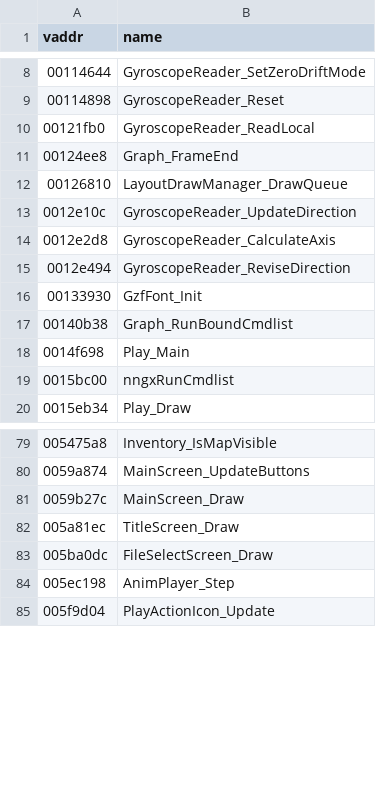
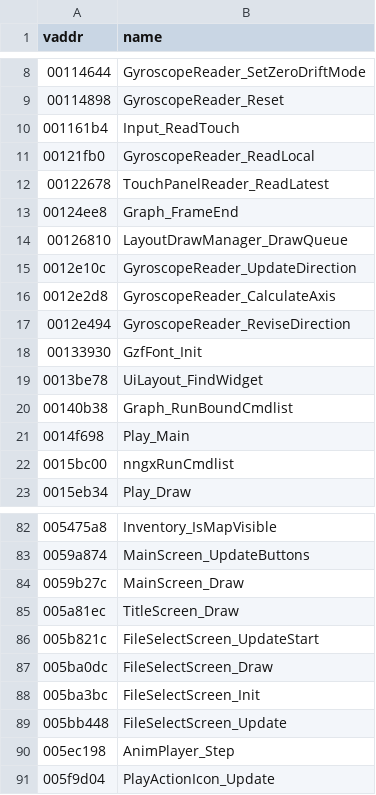
Before and after one commit to SomeoneIsWorking/mm3d-decomp, a CSV file: symbols/functions.csv, drawn as a sheet; only a part is shown, gaps mark what is left out.

```diff
--- a/symbols/functions.csv
+++ b/symbols/functions.csv
@@ -9,3 +9,5 @@ vaddr,name
 00114898,GyroscopeReader_Reset
+001161b4,Input_ReadTouch
 00121fb0,GyroscopeReader_ReadLocal
+00122678,TouchPanelReader_ReadLatest
 00124ee8,Graph_FrameEnd
@@ -16,2 +18,3 @@ vaddr,name
 00133930,GzfFont_Init
+0013be78,UiLayout_FindWidget
 00140b38,Graph_RunBoundCmdlist
@@ -82,3 +85,6 @@ vaddr,name
 005a81ec,TitleScreen_Draw
+005b821c,FileSelectScreen_UpdateStart
 005ba0dc,FileSelectScreen_Draw
+005ba3bc,FileSelectScreen_Init
+005bb448,FileSelectScreen_Update
 005ec198,AnimPlayer_Step
```
Also changed, not shown: 3 other files.
